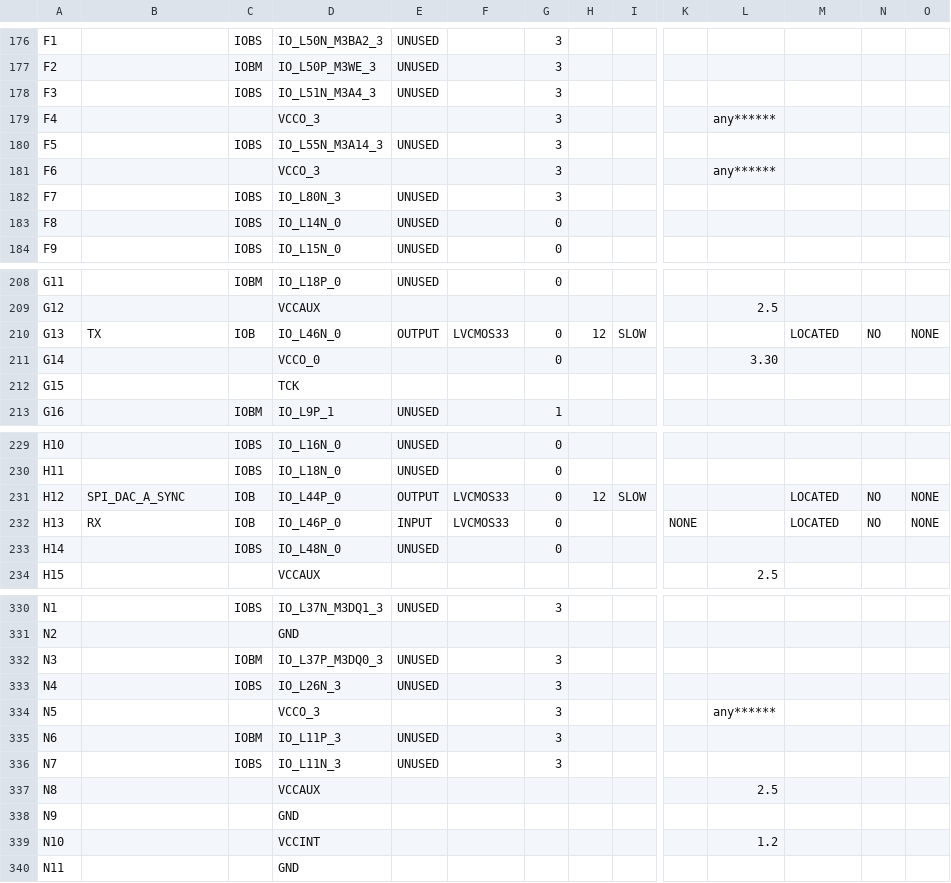
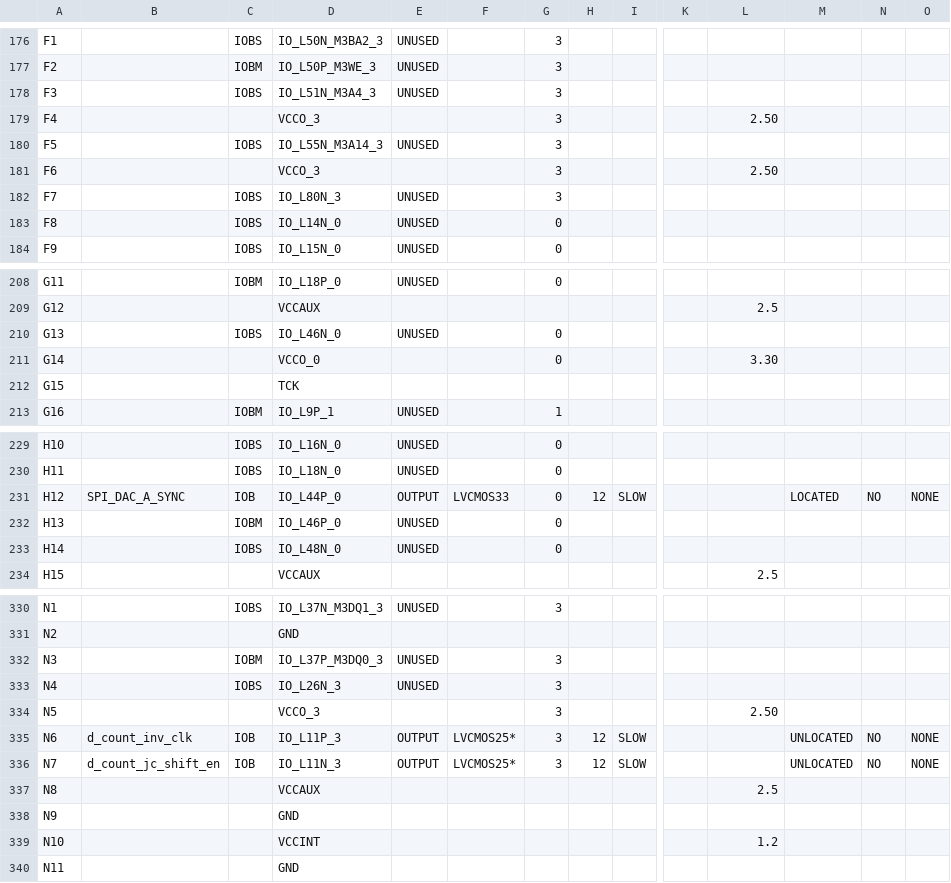
Before and after one commit to deyan-levski/jcfpga, a CSV file: LX150/ADC_CTRL_pad.csv, drawn as a sheet; only a part is shown, gaps mark what is left out; the diff covers the shown part only; the diff names each change by its address in the sheet, - before the commit and + after, or states it on an @@ line.

```diff
--- a/LX150/ADC_CTRL_pad.csv
+++ b/LX150/ADC_CTRL_pad.csv
-L179: any******
+L179: 2.50
-L181: any******
+L181: 2.50
-B210: TX
+B210: (empty)
-C210: IOB
+C210: IOBS
-E210: OUTPUT
+E210: UNUSED
-F210: LVCMOS33
+F210: (empty)
-H210: 12
+H210: (empty)
-I210: SLOW
+I210: (empty)
-M210: LOCATED
+M210: (empty)
-N210: NO
+N210: (empty)
-O210: NONE
+O210: (empty)
-B232: RX
+B232: (empty)
-C232: IOB
+C232: IOBM
-E232: INPUT
+E232: UNUSED
-F232: LVCMOS33
+F232: (empty)
-K232: NONE
+K232: (empty)
-M232: LOCATED
+M232: (empty)
-N232: NO
+N232: (empty)
-O232: NONE
+O232: (empty)
-L334: any******
+L334: 2.50
-B335: (empty)
+B335: d_count_inv_clk
-C335: IOBM
+C335: IOB
-E335:E336: UNUSED
+E335:E336: OUTPUT
-F335:F336: (empty)
+F335:F336: LVCMOS25*
-H335:H336: (empty)
+H335:H336: 12
-I335:I336: (empty)
+I335:I336: SLOW
-M335:M336: (empty)
+M335:M336: UNLOCATED
-N335:N336: (empty)
+N335:N336: NO
-O335:O336: (empty)
+O335:O336: NONE
-B336: (empty)
+B336: d_count_jc_shift_en
-C336: IOBS
+C336: IOB
```
Also changed, not shown: 15 edited cells elsewhere in this file, 53 other files.
